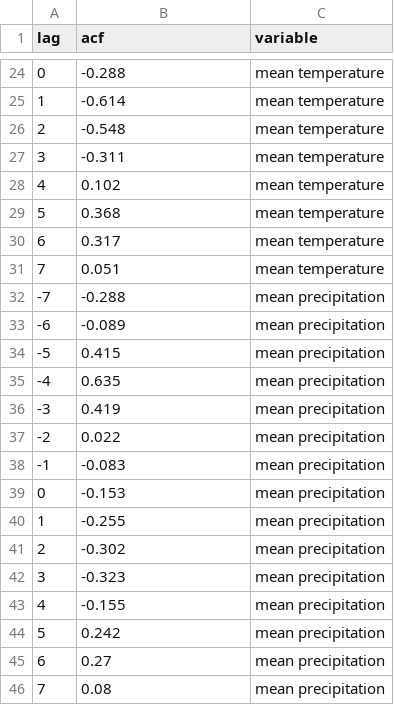
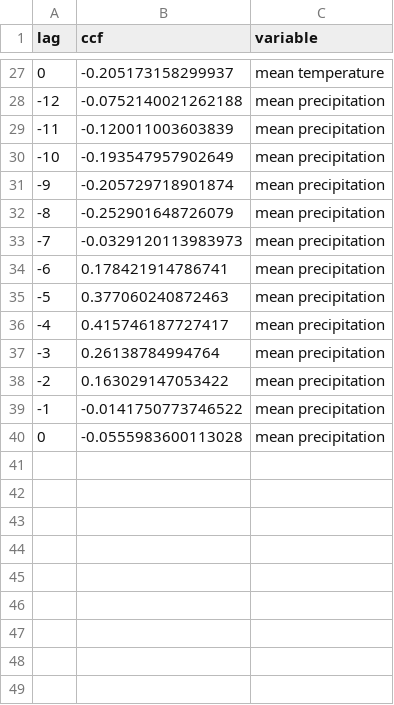
Before and after one commit to brooklabteam/Mada-Ectoparasites, a CSV file: data/lag_output_eidolon.csv, drawn as a sheet; only a part is shown, gaps mark what is left out; the diff covers the shown part only.

```diff
--- a/data/lag_output_eidolon.csv
+++ b/data/lag_output_eidolon.csv
@@ -1 +1 @@
-"lag","acf","variable"
+"lag","ccf","variable"
@@ -24,23 +27,14 @@
-0,-0.288,"mean temperature"
-1,-0.614,"mean temperature"
-2,-0.548,"mean temperature"
-3,-0.311,"mean temperature"
-4,0.102,"mean temperature"
-5,0.368,"mean temperature"
-6,0.317,"mean temperature"
-7,0.051,"mean temperature"
--7,-0.288,"mean precipitation"
--6,-0.089,"mean precipitation"
--5,0.415,"mean precipitation"
--4,0.635,"mean precipitation"
--3,0.419,"mean precipitation"
--2,0.022,"mean precipitation"
--1,-0.083,"mean precipitation"
-0,-0.153,"mean precipitation"
-1,-0.255,"mean precipitation"
-2,-0.302,"mean precipitation"
-3,-0.323,"mean precipitation"
-4,-0.155,"mean precipitation"
-5,0.242,"mean precipitation"
-6,0.27,"mean precipitation"
-7,0.08,"mean precipitation"
+0,-0.205173158299937,"mean temperature"
+-12,-0.0752140021262188,"mean precipitation"
+-11,-0.120011003603839,"mean precipitation"
+-10,-0.193547957902649,"mean precipitation"
+-9,-0.205729718901874,"mean precipitation"
+-8,-0.252901648726079,"mean precipitation"
+-7,-0.0329120113983973,"mean precipitation"
+-6,0.178421914786741,"mean precipitation"
+-5,0.377060240872463,"mean precipitation"
+-4,0.415746187727417,"mean precipitation"
+-3,0.26138784994764,"mean precipitation"
+-2,0.163029147053422,"mean precipitation"
+-1,-0.0141750773746522,"mean precipitation"
+0,-0.0555983600113028,"mean precipitation"
```
Also changed, not shown: 10 added rows, 7 removed rows and 15 edited cells elsewhere in this file, data/lag_output_rou.csv, final-tables/tableS1.csv, 11 other files.
